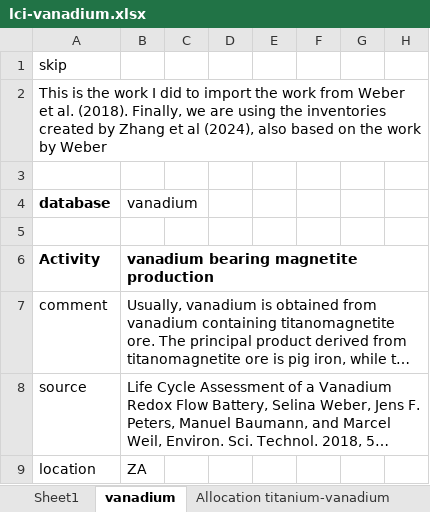
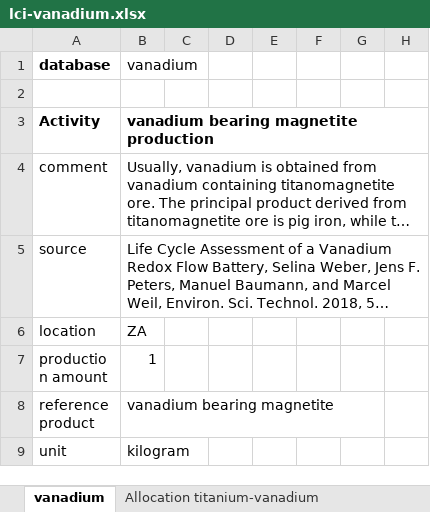
Before and after one commit to romainsacchi/rmnd-lca, an Excel workbook: premise/data/additional_inventories/lci-vanadium.xlsx, sheet vanadium, drawn as a sheet; only a part is shown; the shorter side is filled out with more unchanged rows; long unchanged cells end in …; values as stored, in another font and other column widths than the file's, no borders; the diff names each change by its address in the sheet, - before the commit and + after, or states it on an @@ line.

```diff
--- a/premise/data/additional_inventories/lci-vanadium.xlsx (sheet vanadium)
+++ b/premise/data/additional_inventories/lci-vanadium.xlsx (sheet vanadium)
-sheet tab: Sheet1
-row 1: skip
-row 2: This is the work I did to import the work from Weber et al. (2018). Finally, we are using the inventories created by Zhang et al (2024), also based on the work by Weber
-row 3: (empty)
```
Also changed, not shown: sheet Allocation titanium-vanadium, 12 other files.
